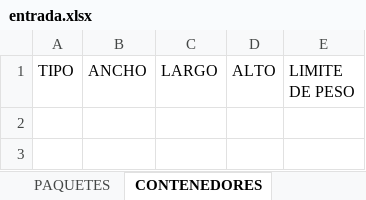
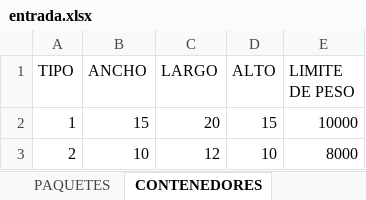
Before and after one commit to hans101299/AlgoritmoGenetico3DBinPackingHeterogeneo, an Excel workbook: src/main/java/IO/data/entrada.xlsx, sheet CONTENEDORES, drawn as a sheet; values as stored, in another font and other column widths than the file's, no borders; the diff names each change by its address in the sheet, - before the commit and + after, or states it on an @@ line.

```diff
--- a/src/main/java/IO/data/entrada.xlsx (sheet CONTENEDORES)
+++ b/src/main/java/IO/data/entrada.xlsx (sheet CONTENEDORES)
+row 2: 1 | 15 | 20 | 15 | 10000
+row 3: 2 | 10 | 12 | 10 | 8000
```
Also changed, not shown: sheet PAQUETES, 3 other files.
